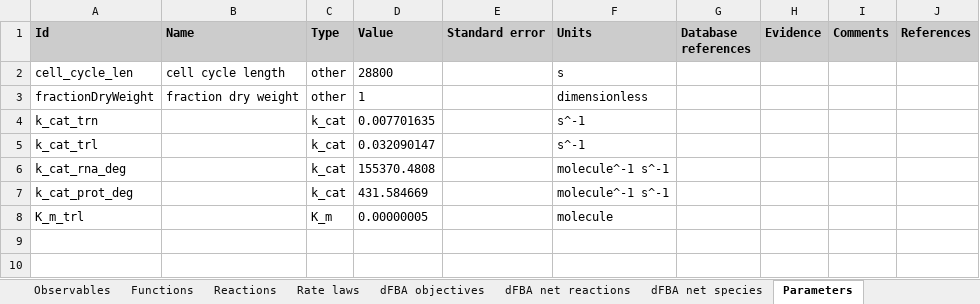
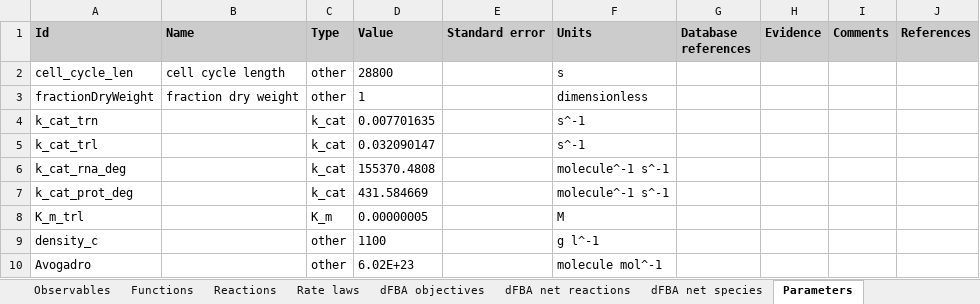
Before and after one commit to KarrLab/wc_sim, an Excel workbook: examples/transcription_translation_hybrid_model/model.xlsx, sheet Parameters, drawn as a sheet; values as stored, in another font and other column widths than the file's, no borders; the diff names each change by its address in the sheet, - before the commit and + after, or states it on an @@ line.

```diff
--- a/examples/transcription_translation_hybrid_model/model.xlsx (sheet Parameters)
+++ b/examples/transcription_translation_hybrid_model/model.xlsx (sheet Parameters)
-F8 (Units): molecule
+F8 (Units): M
+row 9: density_c |  | other | 1100 |  | g l^-1
+row 10: Avogadro |  | other | 6.02E+23 |  | molecule mol^-1
```
Also changed, not shown: sheet Compartments, sheet Functions, sheet Rate laws, examples/translation_metabolism_hybrid_model/model.xlsx, 22 other files.
